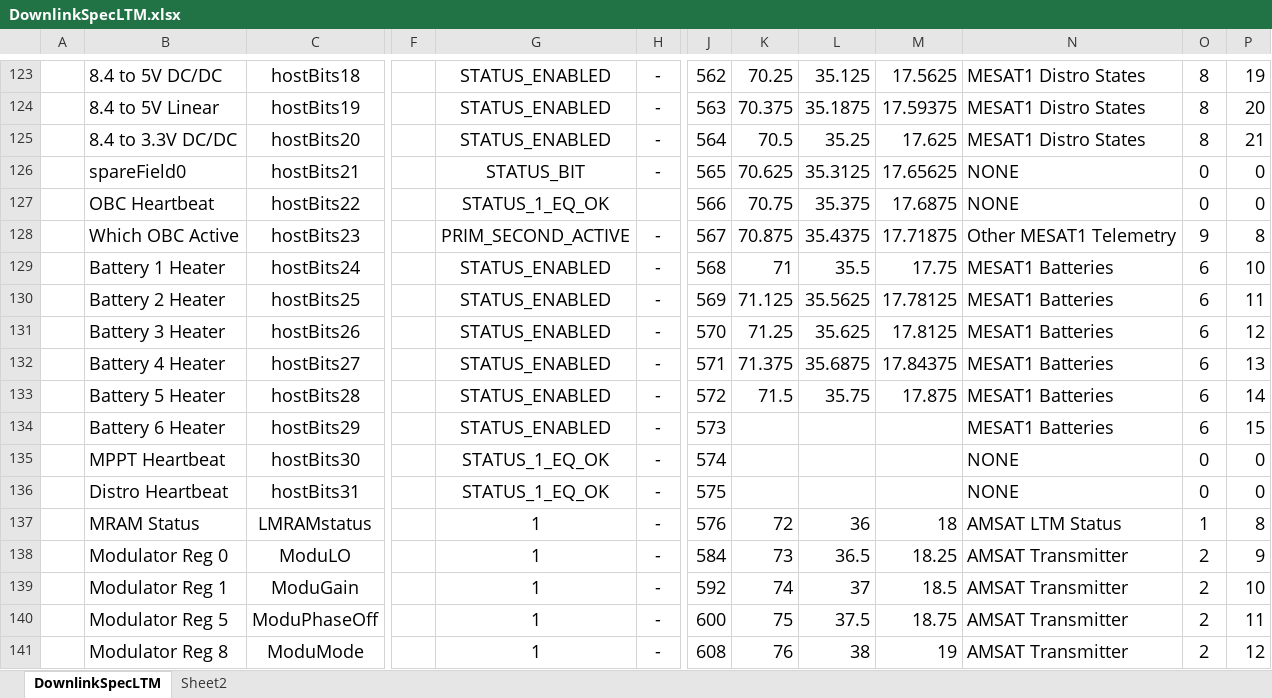
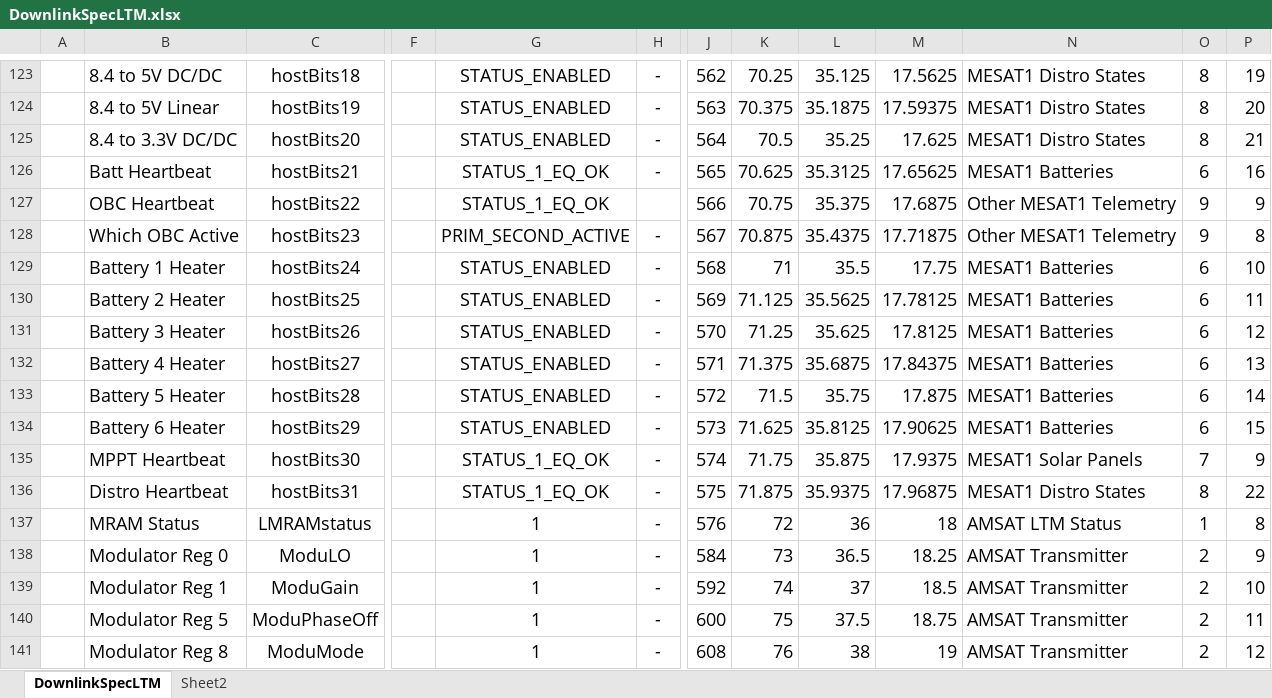
Before and after one commit to ac2cz/FoxTelem, an Excel workbook: genSpacecraft/DownlinkSpecLTM.xlsx, sheet DownlinkSpecLTM, drawn as a sheet; only a part is shown, gaps mark what is left out; values as stored, in another font and other column widths than the file's, no borders; the diff names each change by its address in the sheet, - before the commit and + after, or states it on an @@ line.

Commit message:
A few final updates for MESAT1

```diff
--- a/genSpacecraft/DownlinkSpecLTM.xlsx (sheet DownlinkSpecLTM)
+++ b/genSpacecraft/DownlinkSpecLTM.xlsx (sheet DownlinkSpecLTM)
-B126: spareField0
+B126: Batt Heartbeat
-G126: STATUS_BIT
+G126: STATUS_1_EQ_OK
-N126: NONE
+N126: MESAT1 Batteries
-O126: 0
+O126: 6
-P126: 0
+P126: 16
-N127: NONE
+N127: Other MESAT1 Telemetry
-O127: 0
+O127: 9
-P127: 0
+P127: 9
-K134: (empty)
+K134: 71.625
-L134: (empty)
+L134: 35.8125
-M134: (empty)
+M134: 17.90625
-K135: (empty)
+K135: 71.75
-L135: (empty)
+L135: 35.875
-M135: (empty)
+M135: 17.9375
-N135: NONE
+N135: MESAT1 Solar Panels
-O135: 0
+O135: 7
-P135: 0
+P135: 9
-K136: (empty)
+K136: 71.875
-L136: (empty)
+L136: 35.9375
-M136: (empty)
+M136: 17.96875
-N136: NONE
+N136: MESAT1 Distro States
-O136: 0
+O136: 8
-P136: 0
+P136: 22
```
Also changed, not shown: 2 other files.
